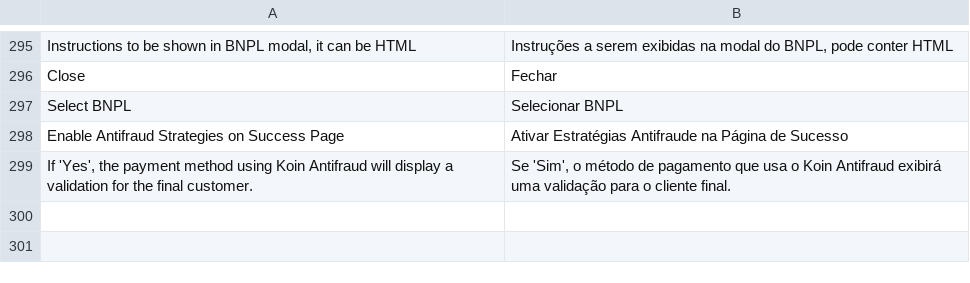
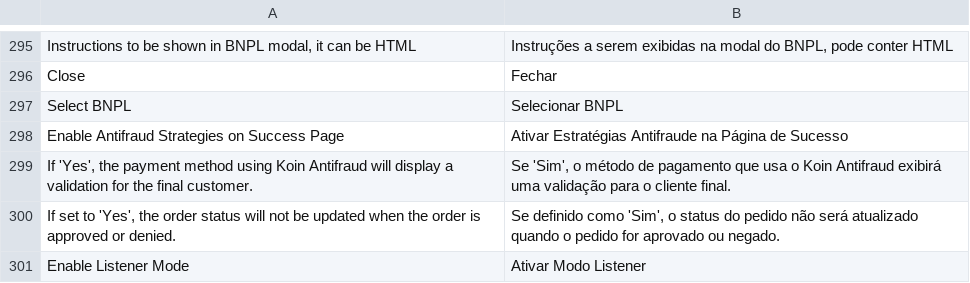
Before and after one commit to bizcommerce/koin-magento2, a CSV file: i18n/pt_BR.csv, drawn as a sheet; only a part is shown, gaps mark what is left out; the diff names each change by its address in the sheet, - before the commit and + after, or states it on an @@ line.

```diff
--- a/i18n/pt_BR.csv
+++ b/i18n/pt_BR.csv
+row 300: If set to 'Yes', the order status will not be updated when the order is approved or denied. | Se definido como 'Sim', o status do pedido não será atualizado quando o pedido for aprovado ou negado.
+row 301: Enable Listener Mode | Ativar Modo Listener
```
Also changed, not shown: i18n/es_AR.csv, i18n/es_CO.csv, 12 other files.
